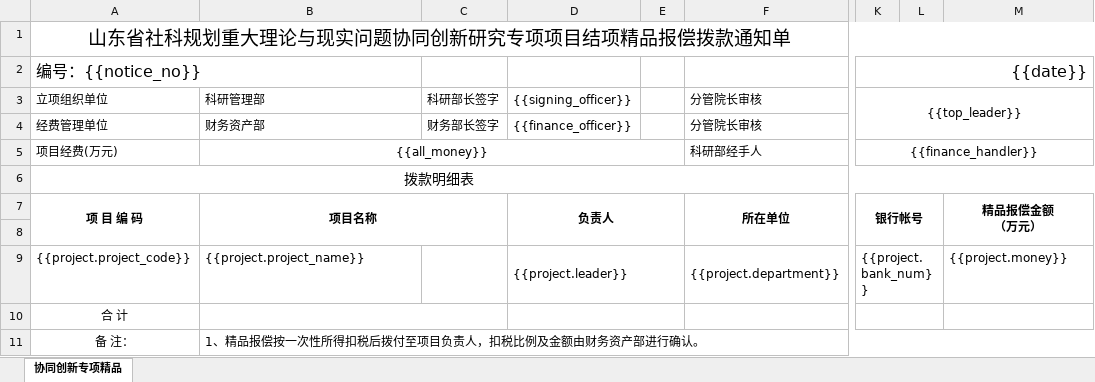
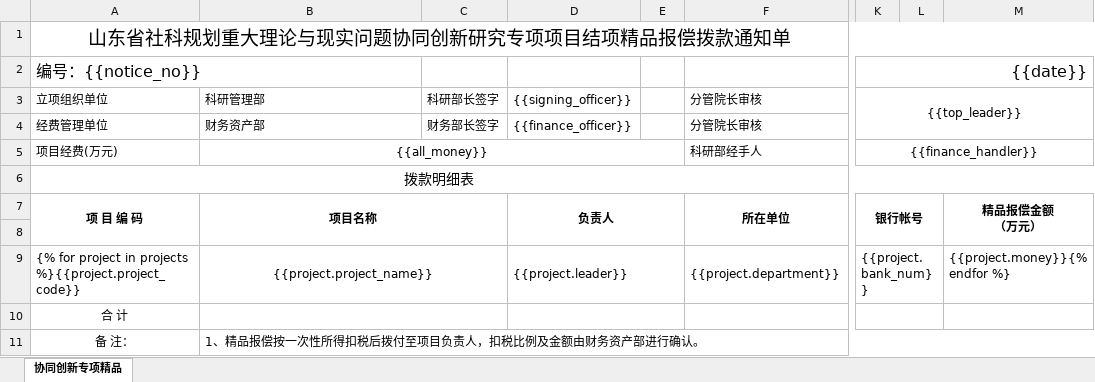
Before and after one commit to awt-start/test-excel-api, an Excel workbook: app/templates/template_协同创新专项精品.xlsx, sheet 协同创新专项精品, drawn as a sheet; only a part is shown, gaps mark what is left out; values as stored, in another font and other column widths than the file's, no borders; the diff names each change by its address in the sheet, - before the commit and + after, or states it on an @@ line.

```diff
--- a/app/templates/template_协同创新专项精品.xlsx (sheet 协同创新专项精品)
+++ b/app/templates/template_协同创新专项精品.xlsx (sheet 协同创新专项精品)
-A9: {{project.project_code}}
+A9: {% for project in projects %}{{project.project_code}}
-B9 alignment: left
+B9 alignment: center
+B9:C9 merged
-M9: {{project.money}}
+M9: {{project.money}}{% endfor %}
```
Also changed, not shown: app/templates/template_协同创新专项.xlsx, app/templates/template_横向.xlsx, 6 other files.
